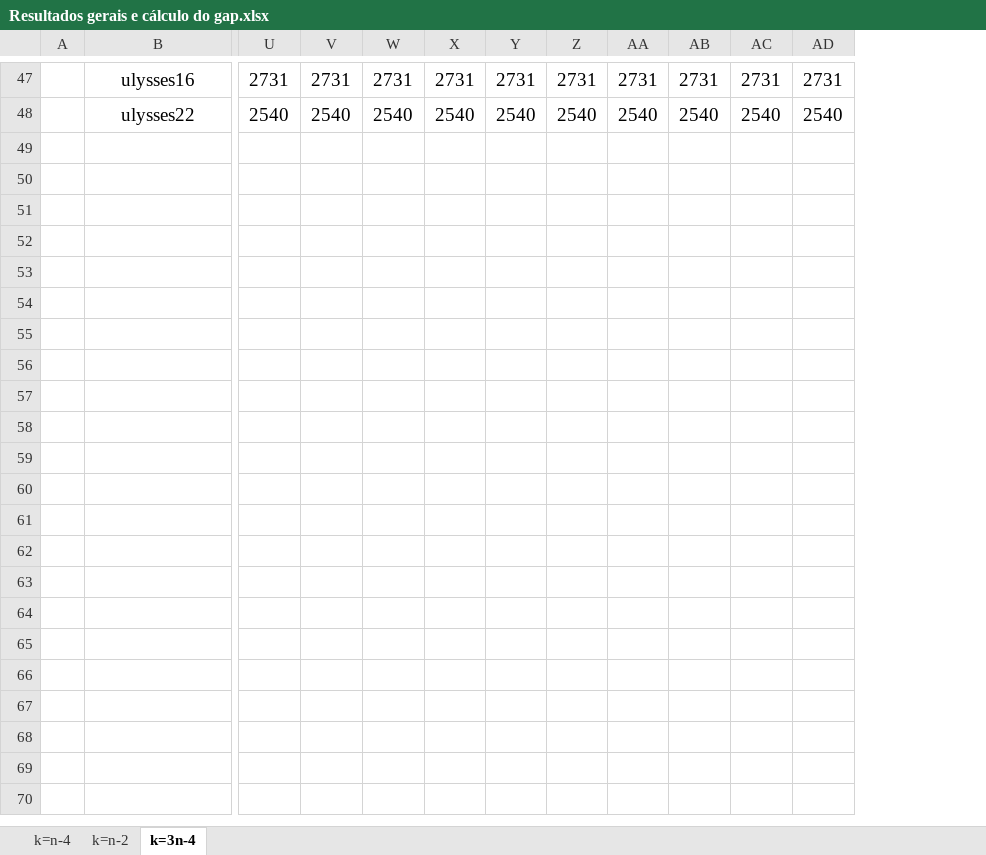
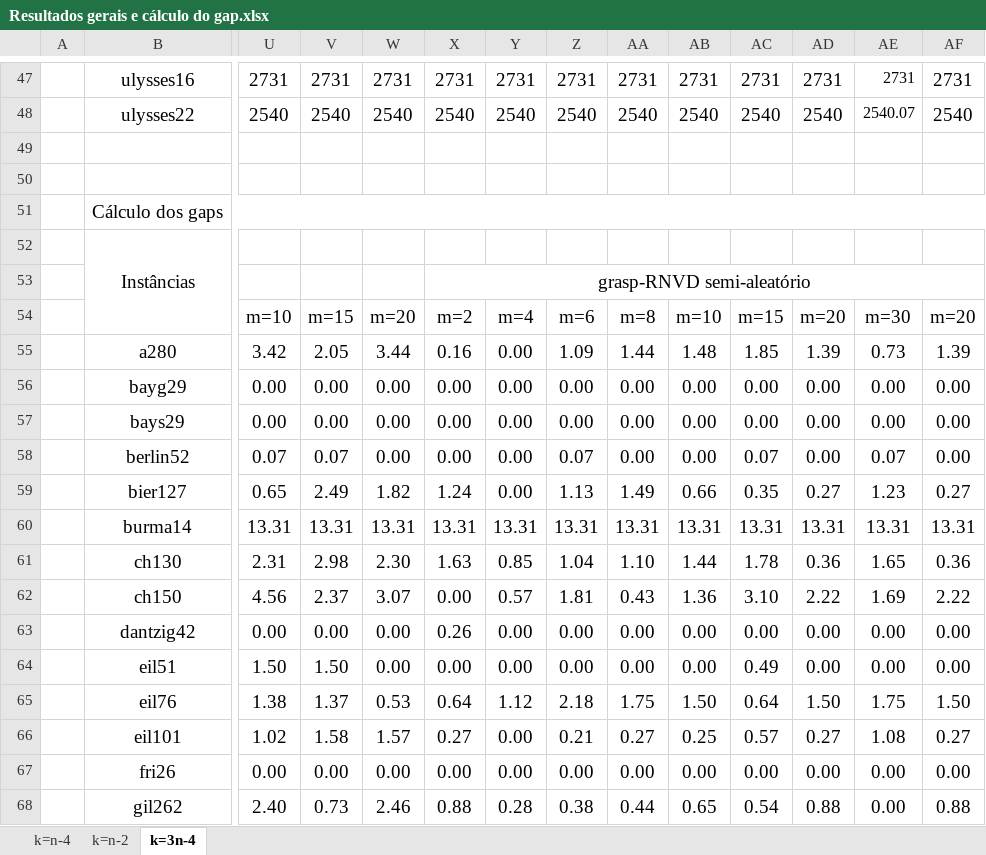
Before and after one commit to PauloDezingrini/Iniciacao-Cientifica, an Excel workbook: Arquivos/Resultados/Resultados gerais e cálculo do gap.xlsx, sheet k=3n-4, drawn as a sheet; only a part is shown, gaps mark what is left out; values as stored, in another font and other column widths than the file's, no borders; conditional formats not drawn; rows hold the shown columns only; the diff covers the shown part only; the diff names each change by its address in the sheet, - before the commit and + after, or states it on an @@ line.

```diff
--- a/Arquivos/Resultados/Resultados gerais e cálculo do gap.xlsx (sheet k=3n-4)
+++ b/Arquivos/Resultados/Resultados gerais e cálculo do gap.xlsx (sheet k=3n-4)
+column AE, rows 47-48: 2731 | 2540.07
+column AF, rows 47-48: 2731 | 2540
+row 49: (empty)
+row 50: (empty)
+row 51:  | Cálculo dos gaps
+row 52:  | Instâncias
+row 53:  |  |  |  |  | grasp-RNVD semi-aleatório
+row 54:  |  | m=10 | m=15 | m=20 | m=2 | m=4 | m=6 | m=8 | m=10 | m=15 | m=20 | m=30 | m=20
+row 55:  | a280 | 3.42 | 2.05 | 3.44 | 0.16 | 0.00 | 1.09 | 1.44 | 1.48 | 1.85 | 1.39 | 0.73 | 1.39
+row 56:  | bayg29 | 0.00 | 0.00 | 0.00 | 0.00 | 0.00 | 0.00 | 0.00 | 0.00 | 0.00 | 0.00 | 0.00 | 0.00
+row 57:  | bays29 | 0.00 | 0.00 | 0.00 | 0.00 | 0.00 | 0.00 | 0.00 | 0.00 | 0.00 | 0.00 | 0.00 | 0.00
+row 58:  | berlin52 | 0.07 | 0.07 | 0.00 | 0.00 | 0.00 | 0.07 | 0.00 | 0.00 | 0.07 | 0.00 | 0.07 | 0.00
+row 59:  | bier127 | 0.65 | 2.49 | 1.82 | 1.24 | 0.00 | 1.13 | 1.49 | 0.66 | 0.35 | 0.27 | 1.23 | 0.27
+row 60:  | burma14 | 13.31 | 13.31 | 13.31 | 13.31 | 13.31 | 13.31 | 13.31 | 13.31 | 13.31 | 13.31 | 13.31 | 13.31
+row 61:  | ch130 | 2.31 | 2.98 | 2.30 | 1.63 | 0.85 | 1.04 | 1.10 | 1.44 | 1.78 | 0.36 | 1.65 | 0.36
+row 62:  | ch150 | 4.56 | 2.37 | 3.07 | 0.00 | 0.57 | 1.81 | 0.43 | 1.36 | 3.10 | 2.22 | 1.69 | 2.22
+row 63:  | dantzig42 | 0.00 | 0.00 | 0.00 | 0.26 | 0.00 | 0.00 | 0.00 | 0.00 | 0.00 | 0.00 | 0.00 | 0.00
+row 64:  | eil51 | 1.50 | 1.50 | 0.00 | 0.00 | 0.00 | 0.00 | 0.00 | 0.00 | 0.49 | 0.00 | 0.00 | 0.00
+row 65:  | eil76 | 1.38 | 1.37 | 0.53 | 0.64 | 1.12 | 2.18 | 1.75 | 1.50 | 0.64 | 1.50 | 1.75 | 1.50
+row 66:  | eil101 | 1.02 | 1.58 | 1.57 | 0.27 | 0.00 | 0.21 | 0.27 | 0.25 | 0.57 | 0.27 | 1.08 | 0.27
+row 67:  | fri26 | 0.00 | 0.00 | 0.00 | 0.00 | 0.00 | 0.00 | 0.00 | 0.00 | 0.00 | 0.00 | 0.00 | 0.00
+row 68:  | gil262 | 2.40 | 0.73 | 2.46 | 0.88 | 0.28 | 0.38 | 0.44 | 0.65 | 0.54 | 0.88 | 0.00 | 0.88
```
Also changed, not shown: 31 added rows and 3 edited cells elsewhere in this sheet, sheet k=n-2, sheet k=n-4, formulas that keep their value, 3 other files.
